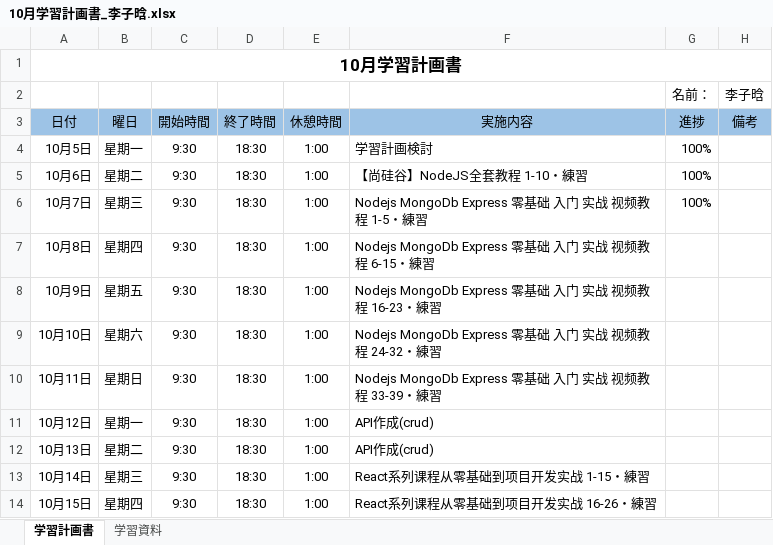
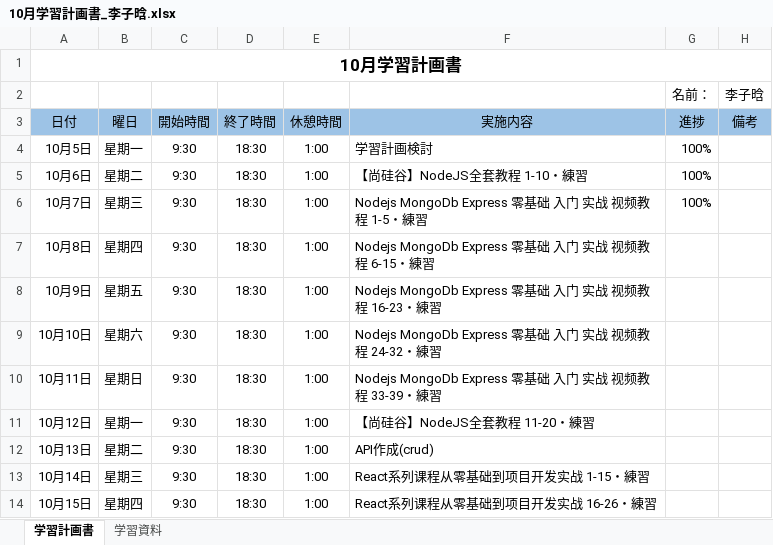
Before and after one commit to lzh840723/October_study, an Excel workbook: 進捗/10月学習計画書_李子晗.xlsx, sheet 学習計画書, drawn as a sheet; only a part is shown; values as stored, in another font and other column widths than the file's, no borders; the diff names each change by its address in the sheet, - before the commit and + after, or states it on an @@ line.

```diff
--- a/進捗/10月学習計画書_李子晗.xlsx (sheet 学習計画書)
+++ b/進捗/10月学習計画書_李子晗.xlsx (sheet 学習計画書)
-F11 (実施内容): API作成(crud)
+F11 (実施内容): 【尚硅谷】NodeJS全套教程 11-20・練習
```
Also changed, not shown: 19 other files.
